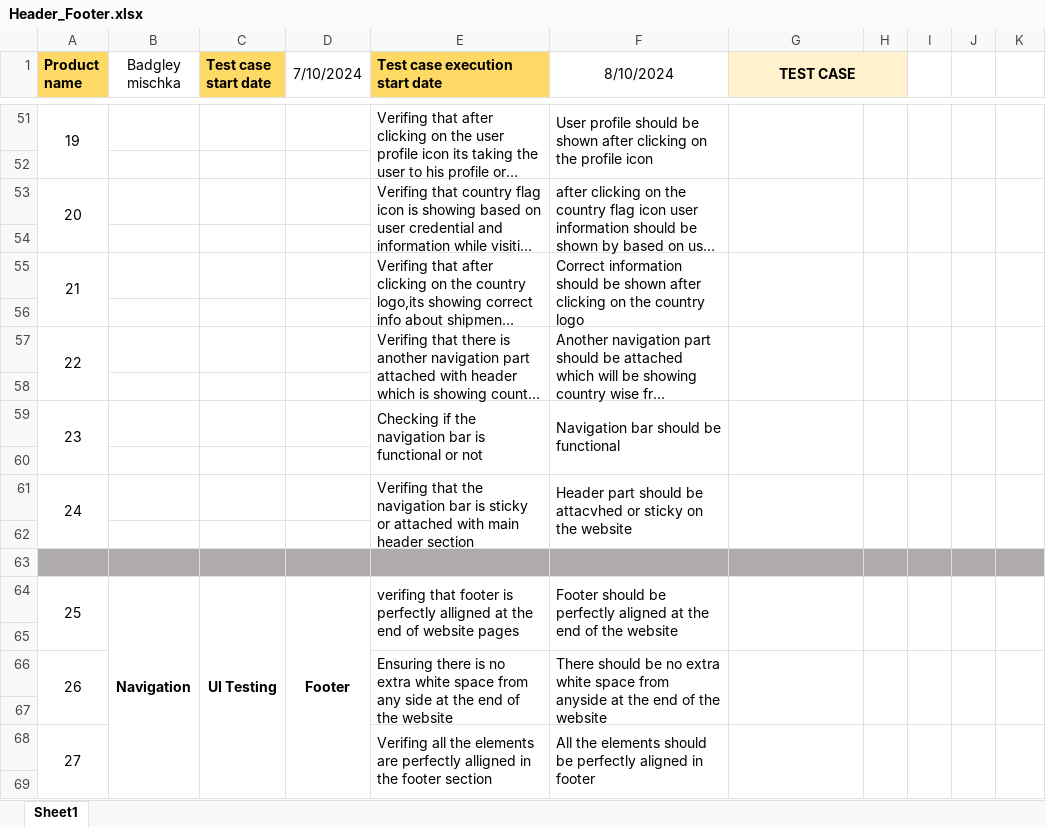
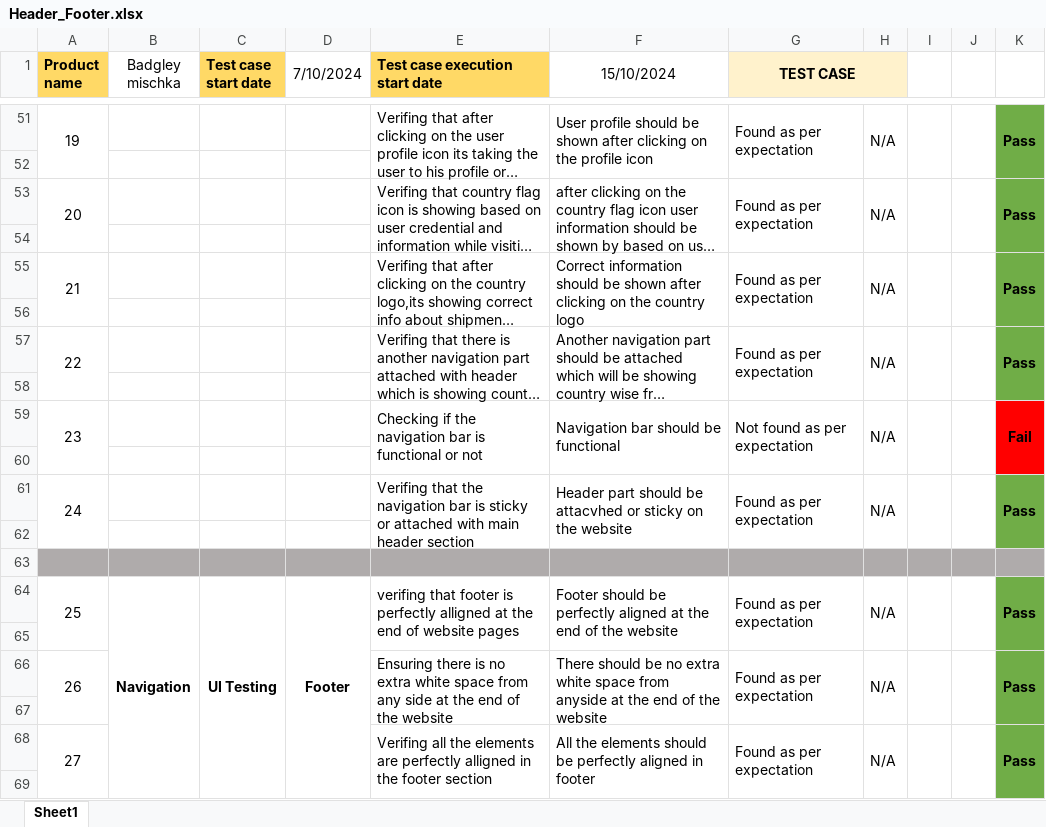
Before and after one commit to Rafiuzzaman59/Manual-Testing_Ecommerce-Project, an Excel workbook: Header_Footer.xlsx, sheet Sheet1, drawn as a sheet; only a part is shown, gaps mark what is left out; long unchanged cells end in …; values as stored, in another font and other column widths than the file's, no borders; the diff covers the shown part only; the diff names each change by its address in the sheet, - before the commit and + after, or states it on an @@ line.

Commit message:
New updated excel sheet

```diff
--- a/Header_Footer.xlsx (sheet Sheet1)
+++ b/Header_Footer.xlsx (sheet Sheet1)
-F1: 8/10/2024
+F1: 15/10/2024
-G51 (TEST CASE): (empty)
+G51 (TEST CASE): Found as per expectation
-H51: (empty)
+H51: N/A
-K51: (empty)
+K51: Pass
-K51:K58 fill: none
+K51:K58 fill: #70AD47
-G53 (TEST CASE): (empty)
+G53 (TEST CASE): Found as per expectation
-H53: (empty)
+H53: N/A
-K53: (empty)
+K53: Pass
-G55 (TEST CASE): (empty)
+G55 (TEST CASE): Found as per expectation
-H55: (empty)
+H55: N/A
-K55: (empty)
+K55: Pass
-G57 (TEST CASE): (empty)
+G57 (TEST CASE): Found as per expectation
-H57: (empty)
+H57: N/A
-K57: (empty)
+K57: Pass
-G59 (TEST CASE): (empty)
+G59 (TEST CASE): Not found as per expectation
-H59: (empty)
+H59: N/A
-K59: (empty)
+K59: Fail
-K59:K60 fill: none
+K59:K60 fill: #FF0000
-G61 (TEST CASE): (empty)
+G61 (TEST CASE): Found as per expectation
-H61: (empty)
+H61: N/A
-K61: (empty)
+K61: Pass
-K61:K62 fill: none
+K61:K62 fill: #70AD47
-G64 (TEST CASE): (empty)
+G64 (TEST CASE): Found as per expectation
-H64: (empty)
+H64: N/A
-K64: (empty)
+K64: Pass
-K64:K69 fill: none
+K64:K69 fill: #70AD47
-G66 (TEST CASE): (empty)
+G66 (TEST CASE): Found as per expectation
-H66: (empty)
+H66: N/A
-K66: (empty)
+K66: Pass
-G68 (TEST CASE): (empty)
+G68 (TEST CASE): Found as per expectation
-H68: (empty)
+H68: N/A
-K68: (empty)
+K68: Pass
```
Also changed, not shown: 101 edited cells and cell formats elsewhere in this sheet.
